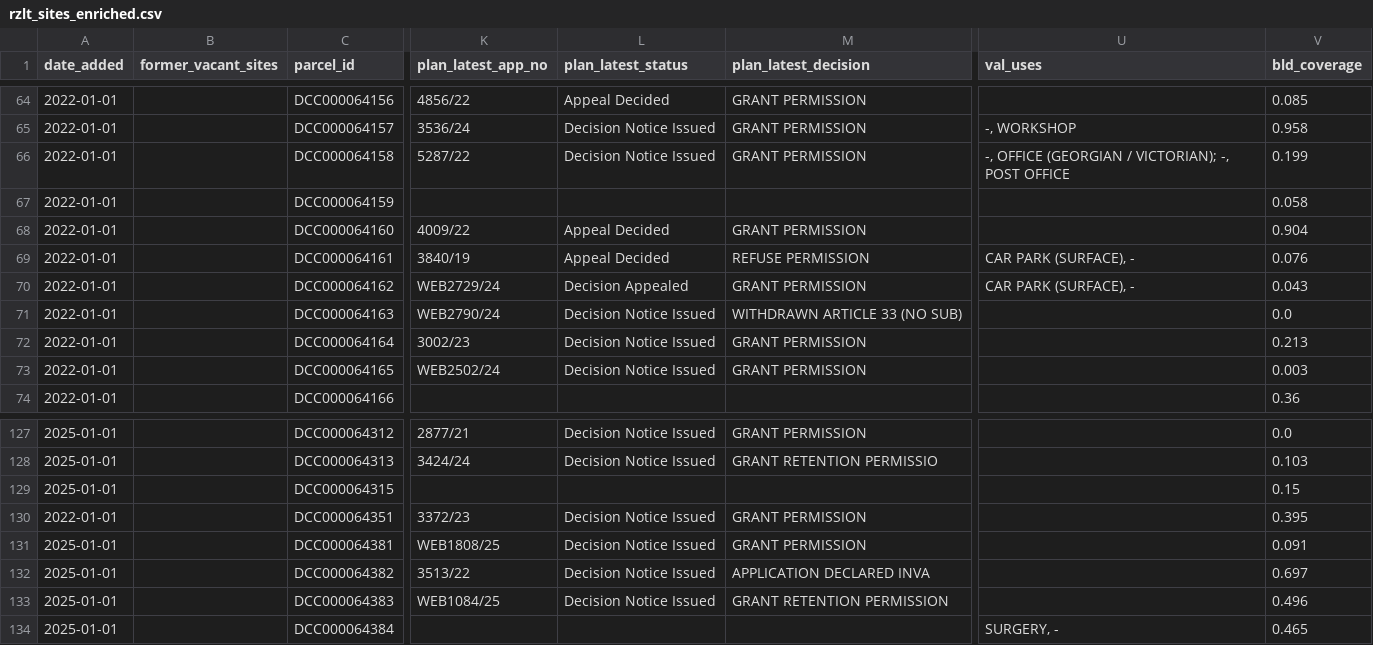
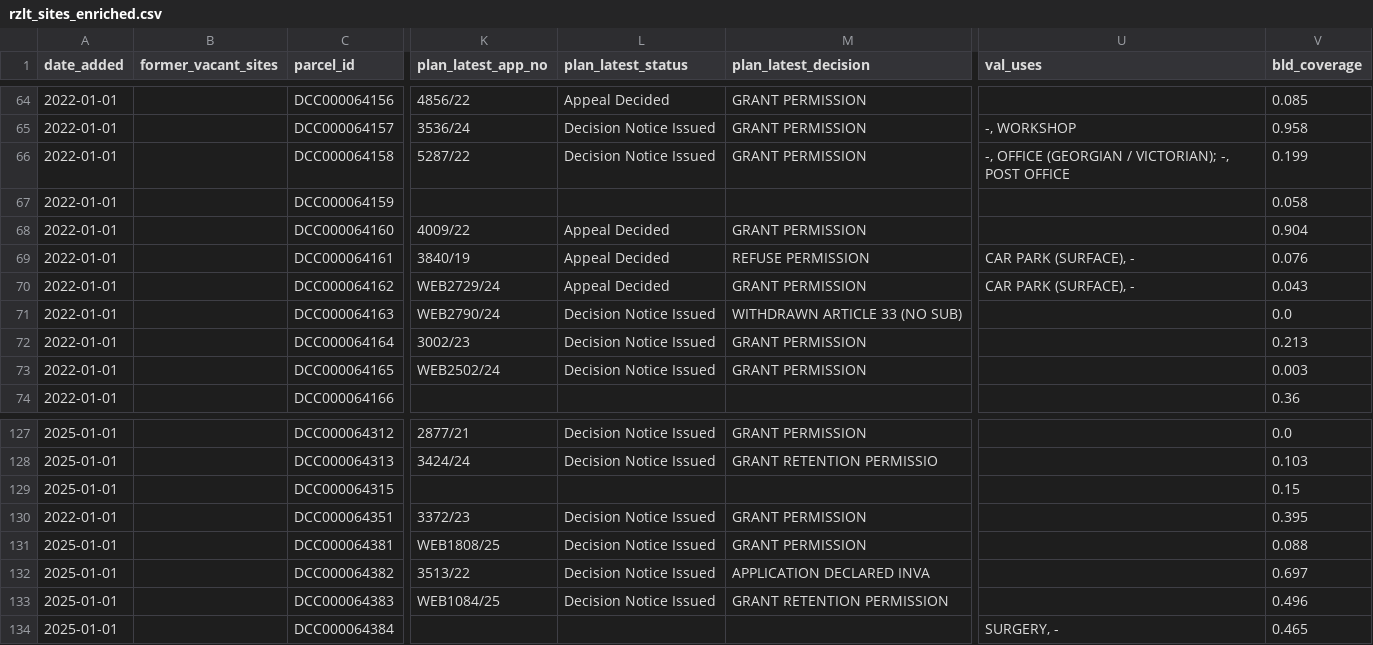
Before and after one commit to urschrei/derelict_sites_register, a CSV file: data/rzlt_sites_enriched.csv, drawn as a sheet; only a part is shown, gaps mark what is left out; the diff covers the shown part only; the diff names each change by its address in the sheet, - before the commit and + after, or states it on an @@ line.

```diff
--- a/data/rzlt_sites_enriched.csv
+++ b/data/rzlt_sites_enriched.csv
-L70 (plan_latest_status): Decision Appealed
+L70 (plan_latest_status): Appeal Decided
-V131 (bld_coverage): 0.091
+V131 (bld_coverage): 0.088
```
Also changed, not shown: 41 edited cells elsewhere in this file, 3 other files.
